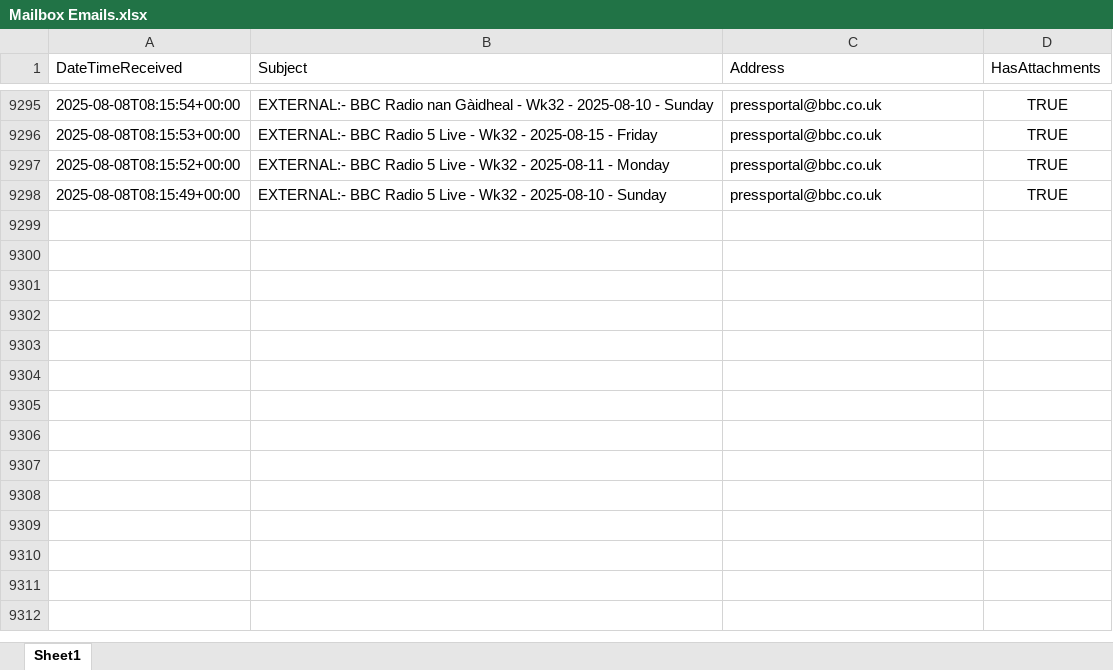
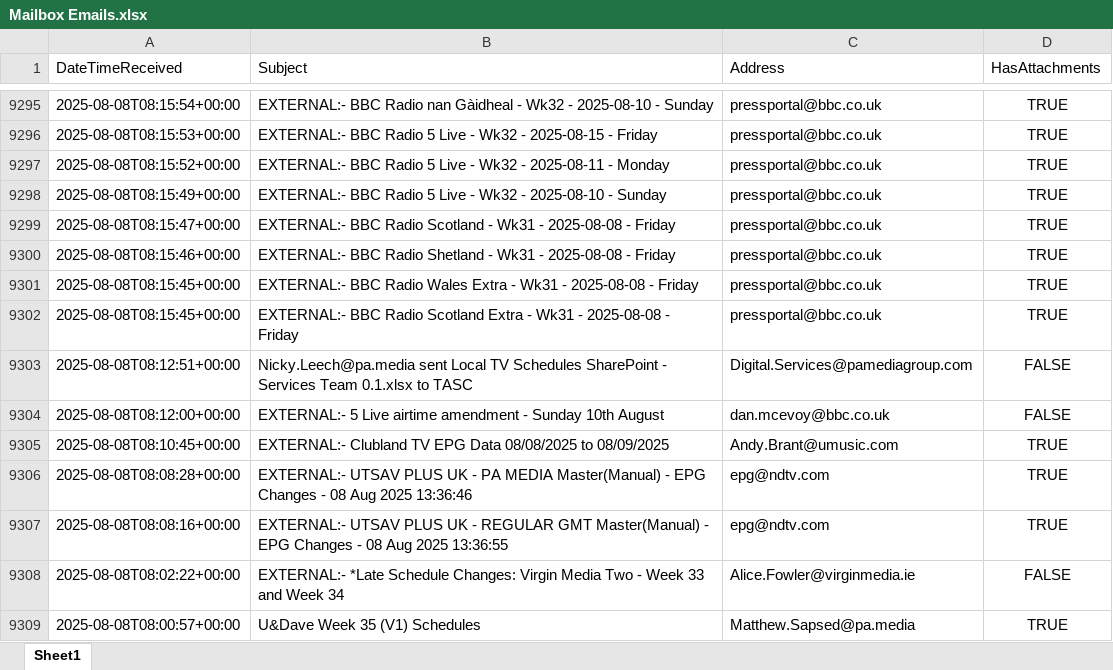
Before and after one commit to nickyleech/Files, an Excel workbook: Mailbox Emails/Mailbox Emails.xlsx, sheet Sheet1, drawn as a sheet; only a part is shown, gaps mark what is left out; values as stored, in another font and other column widths than the file's, no borders; table styles not drawn; the diff names each change by its address in the sheet, - before the commit and + after, or states it on an @@ line.

Commit message:
Update file from SharePoint:

```diff
--- a/Mailbox Emails/Mailbox Emails.xlsx (sheet Sheet1)
+++ b/Mailbox Emails/Mailbox Emails.xlsx (sheet Sheet1)
+row 9299: 2025-08-08T08:15:47+00:00 | EXTERNAL:- BBC Radio Scotland - Wk31 - 2025-08-08 - Friday | pressportal@bbc.co.uk | TRUE
+row 9300: 2025-08-08T08:15:46+00:00 | EXTERNAL:- BBC Radio Shetland - Wk31 - 2025-08-08 - Friday | pressportal@bbc.co.uk | TRUE
+row 9301: 2025-08-08T08:15:45+00:00 | EXTERNAL:- BBC Radio Wales Extra - Wk31 - 2025-08-08 - Friday | pressportal@bbc.co.uk | TRUE
+row 9302: 2025-08-08T08:15:45+00:00 | EXTERNAL:- BBC Radio Scotland Extra - Wk31 - 2025-08-08 - Friday | pressportal@bbc.co.uk | TRUE
+row 9303: 2025-08-08T08:12:51+00:00 | Nicky.Leech@pa.media sent Local TV Schedules SharePoint - Services Team 0.1.xlsx to TASC | Digital.Services@pamediagroup.com | FALSE
+row 9304: 2025-08-08T08:12:00+00:00 | EXTERNAL:- 5 Live airtime amendment - Sunday 10th August | dan.mcevoy@bbc.co.uk | FALSE
+row 9305: 2025-08-08T08:10:45+00:00 | EXTERNAL:- Clubland TV EPG Data 08/08/2025 to 08/09/2025 | Andy.Brant@umusic.com | TRUE
+row 9306: 2025-08-08T08:08:28+00:00 | EXTERNAL:- UTSAV PLUS UK - PA MEDIA Master(Manual) - EPG Changes - 08 Aug 2025 13:36:46 | epg@ndtv.com | TRUE
+row 9307: 2025-08-08T08:08:16+00:00 | EXTERNAL:- UTSAV PLUS UK - REGULAR GMT Master(Manual) - EPG Changes - 08 Aug 2025 13:36:55 | epg@ndtv.com | TRUE
+row 9308: 2025-08-08T08:02:22+00:00 | EXTERNAL:- *Late Schedule Changes: Virgin Media Two - Week 33 and Week 34 | Alice.Fowler@virginmedia.ie | FALSE
+row 9309: 2025-08-08T08:00:57+00:00 | U&Dave Week 35 (V1) Schedules | Matthew.Sapsed@pa.media | TRUE
```
